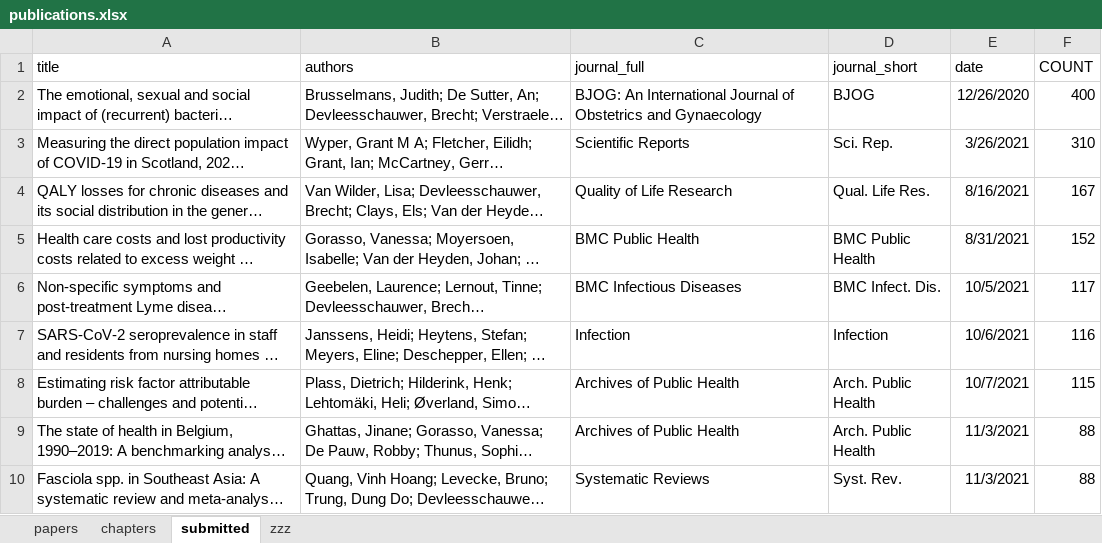
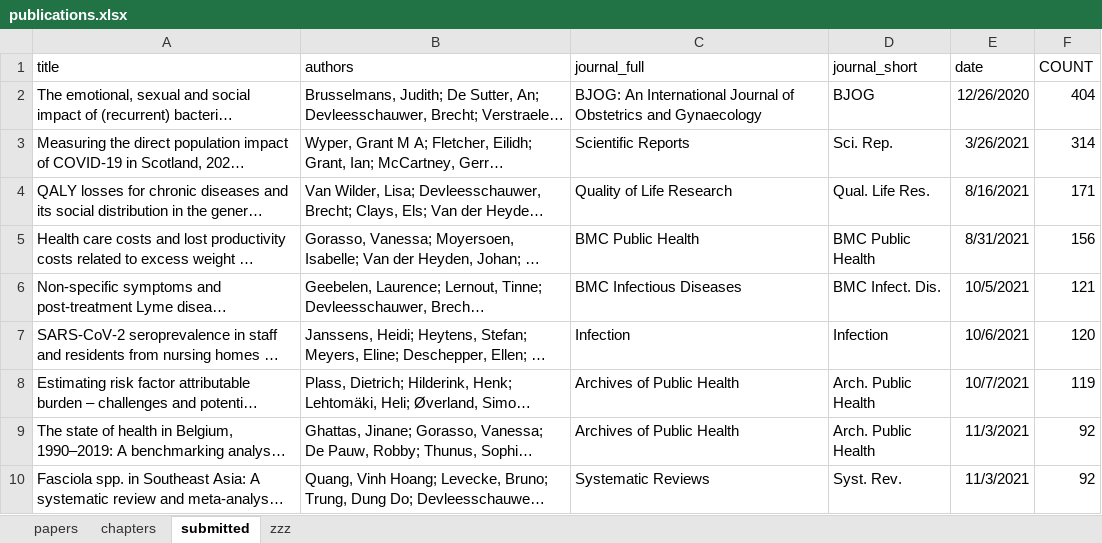
Before and after one commit to brechtdv/vitae, an Excel workbook: publications.xlsx, sheet submitted, drawn as a sheet; only a part is shown; long unchanged cells end in …; values as stored, in another font and other column widths than the file's, no borders; table styles not drawn; the diff covers the shown part only; the diff names each change by its address in the sheet, - before the commit and + after, or states it on an @@ line.

```diff
--- a/publications.xlsx (sheet submitted)
+++ b/publications.xlsx (sheet submitted)
-F2 (COUNT): 400
+F2 (COUNT): 404
-F3 (COUNT): 310
+F3 (COUNT): 314
-F4 (COUNT): 167
+F4 (COUNT): 171
-F5 (COUNT): 152
+F5 (COUNT): 156
-F6 (COUNT): 117
+F6 (COUNT): 121
-F7 (COUNT): 116
+F7 (COUNT): 120
-F8 (COUNT): 115
+F8 (COUNT): 119
-F9:F10 (COUNT): 88
+F9:F10 (COUNT): 92
```
Also changed, not shown: 1 added row and 8 edited cells elsewhere in this sheet, 2 other files.
